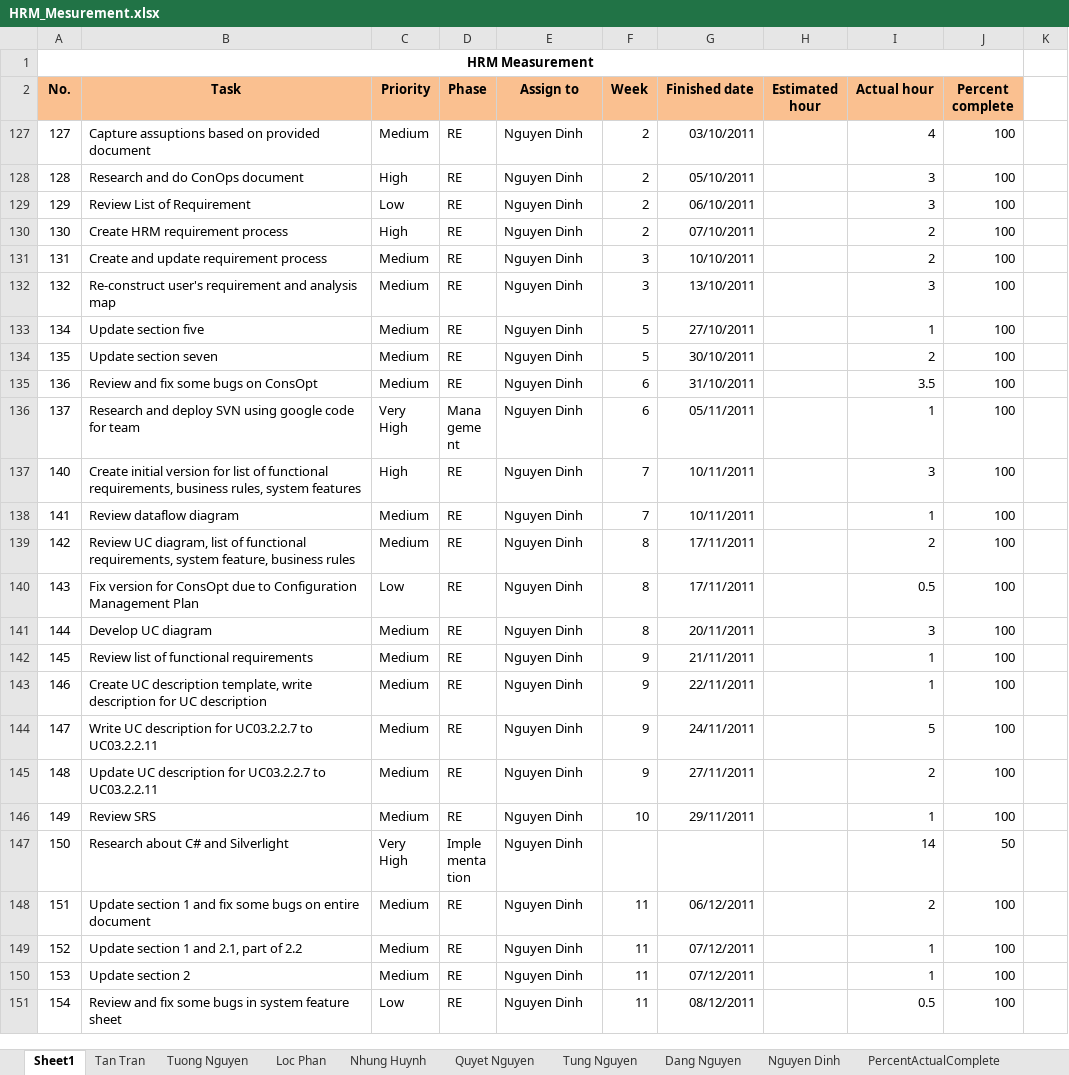
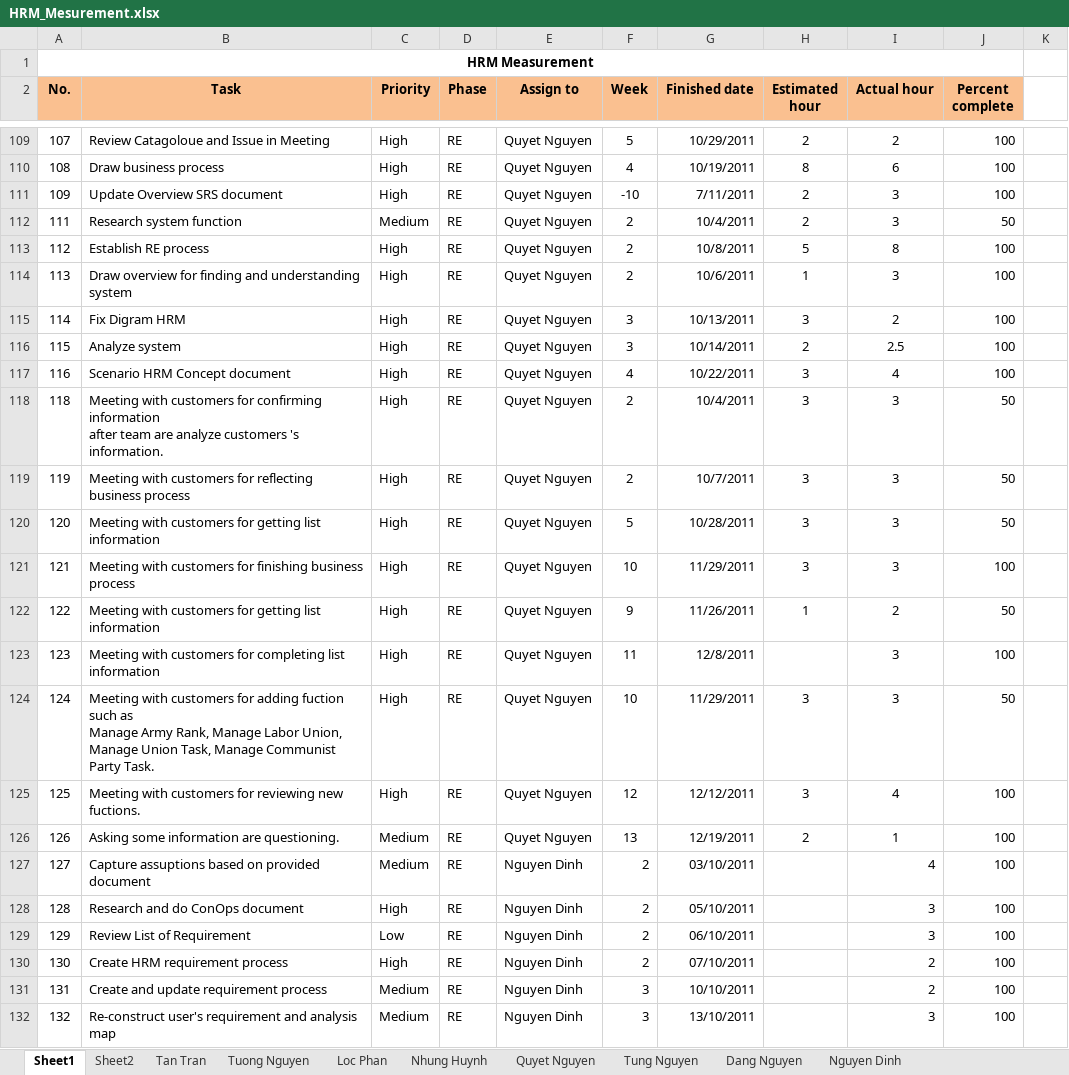
Before and after one commit to google-code-export/hrm-k14vlu, an Excel workbook: Project Plan/HRM_Mesurement.xlsx, sheet Sheet1, drawn as a sheet; only a part is shown, gaps mark what is left out; the shorter side is filled out with more unchanged rows; values as stored, in another font and other column widths than the file's, no borders; conditional formats not drawn; ↵ is a line break in a cell; the diff covers the shown part only; the diff names each change by its address in the sheet, - before the commit and + after, or states it on an @@ line.

```diff
--- a/Project Plan/HRM_Mesurement.xlsx (sheet Sheet1)
+++ b/Project Plan/HRM_Mesurement.xlsx (sheet Sheet1)
+sheet tab: Sheet2
@@ row 109 unhidden: 107 | Review Catagoloue and Issue in Meeting | High | RE | Quyet Nguyen | 5 | 10/29/2011 | 2 | 2 | 100 @@
@@ row 110 unhidden: 108 | Draw business process | High | RE | Quyet Nguyen | 4 | 10/19/2011 | 8 | 6 | 100 @@
@@ row 111 unhidden: 109 | Update Overview SRS document | High | RE | Quyet Nguyen | -10 | 7/11/2011 | 2 | 3 | 100 @@
@@ row 112 unhidden: 111 | Research system function | Medium | RE | Quyet Nguyen | 2 | 10/4/2011 | 2 | 3 | 50 @@
@@ row 113 unhidden: 112 | Establish RE process | High | RE | Quyet Nguyen | 2 | 10/8/2011 | 5 | 8 | 100 @@
@@ row 114 unhidden: 113 | Draw overview for finding and understanding system | High | RE | Quyet Nguyen | 2 | 10/6/2011 | 1 | 3 | 100 @@
@@ row 115 unhidden: 114 | Fix Digram HRM | High | RE | Quyet Nguyen | 3 | 10/13/2011 | 3 | 2 | 100 @@
@@ row 116 unhidden: 115 | Analyze system | High | RE | Quyet Nguyen | 3 | 10/14/2011 | 2 | 2.5 | 100 @@
@@ row 117 unhidden: 116 | Scenario HRM Concept document | High | RE | Quyet Nguyen | 4 | 10/22/2011 | 3 | 4 | 100 @@
@@ row 118 unhidden: 118 | Meeting with customers for confirming information ↵ after team are analyze customers 's information. | High | RE | Quyet Nguyen | 2 | 10/4/2011 | 3 | 3 | 50 @@
@@ row 119 unhidden: 119 | Meeting with customers for reflecting business process | High | RE | Quyet Nguyen | 2 | 10/7/2011 | 3 | 3 | 50 @@
@@ row 120 unhidden: 120 | Meeting with customers for getting list information | High | RE | Quyet Nguyen | 5 | 10/28/2011 | 3 | 3 | 50 @@
@@ row 121 unhidden: 121 | Meeting with customers for finishing business process | High | RE | Quyet Nguyen | 10 | 11/29/2011 | 3 | 3 | 100 @@
@@ row 122 unhidden: 122 | Meeting with customers for getting list information | High | RE | Quyet Nguyen | 9 | 11/26/2011 | 1 | 2 | 50 @@
@@ row 123 unhidden: 123 | Meeting with customers for completing list information | High | RE | Quyet Nguyen | 11 | 12/8/2011 |  | 3 | 100 @@
@@ row 124 unhidden: 124 | Meeting with customers for adding fuction such as ↵ Manage Army Rank, Manage Labor Union, Manage Union Task, Manage Communist Party Task. | High | RE | Quyet Nguyen | 10 | 11/29/2011 | 3 | 3 | 50 @@
@@ row 125 unhidden: 125 | Meeting with customers for reviewing new fuctions. | High | RE | Quyet Nguyen | 12 | 12/12/2011 | 3 | 4 | 100 @@
@@ row 126 unhidden: 126 | Asking some information are questioning. | Medium | RE | Quyet Nguyen | 13 | 12/19/2011 | 2 | 1 | 100 @@
```
Also changed, not shown: 125 hidden or unhidden rows elsewhere in this sheet, charts or pictures, 14 other files.
